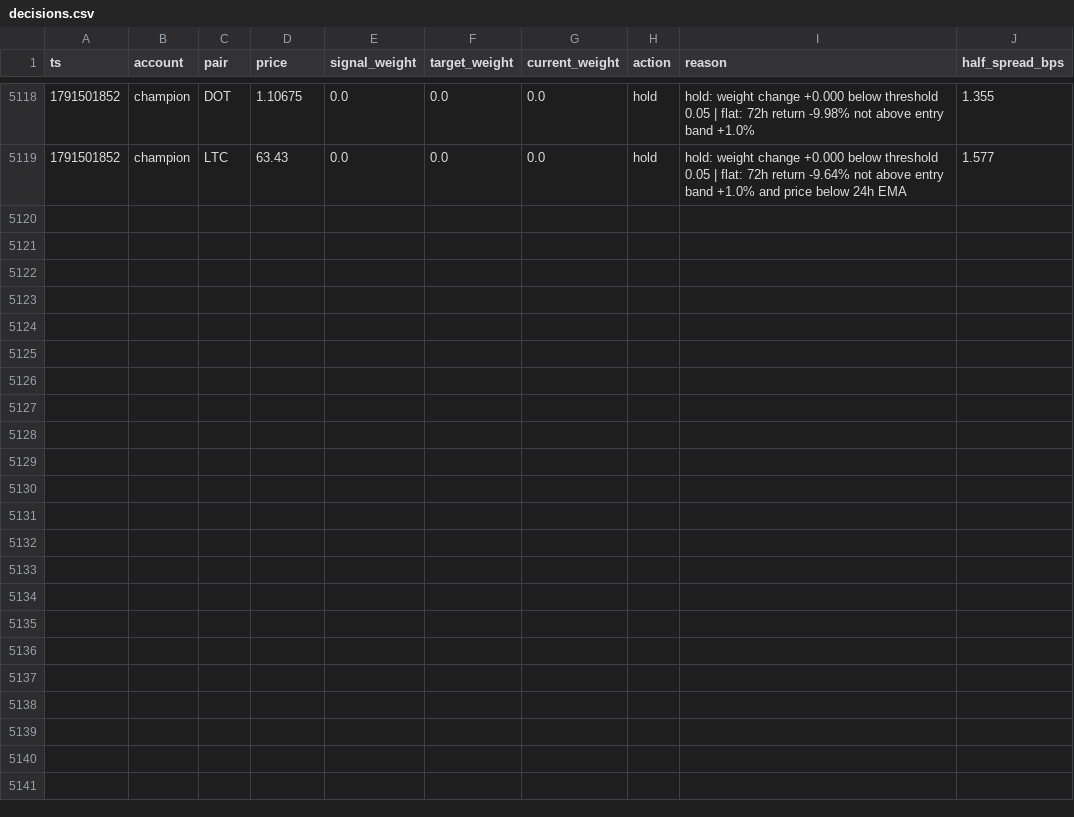
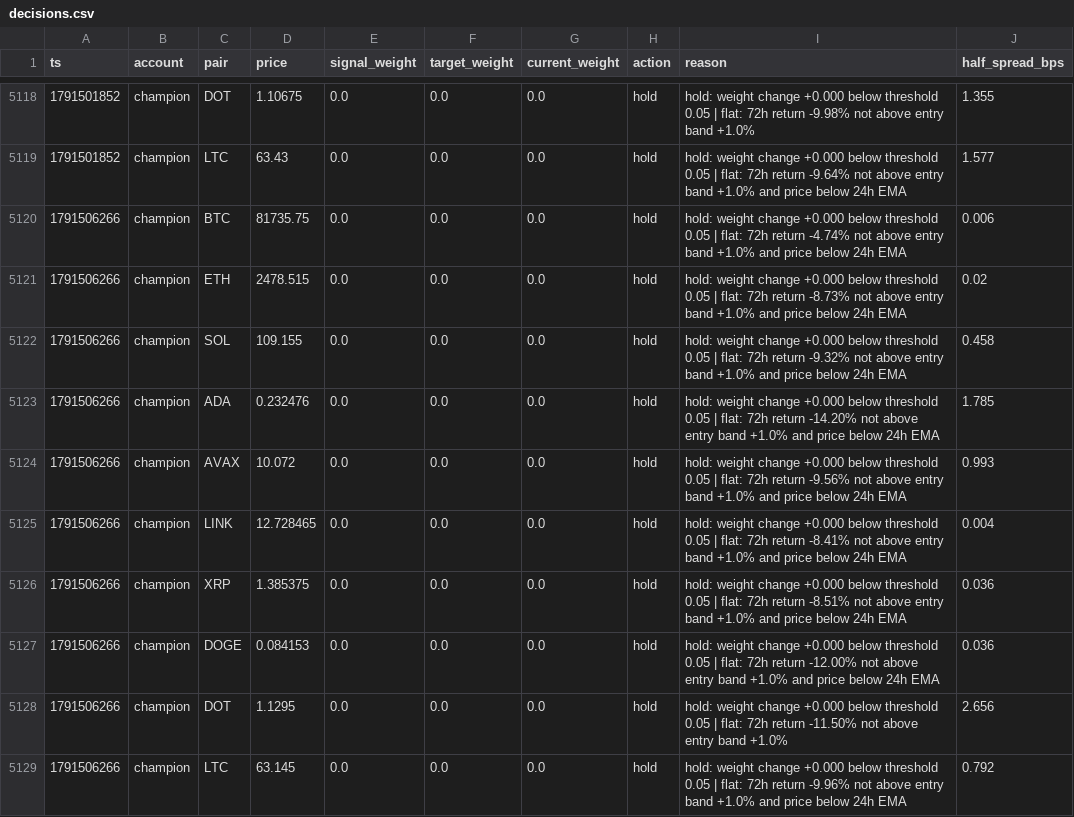
Before and after one commit to bookerfin-pixel/quantloop, a CSV file: state/champion/decisions.csv, drawn as a sheet; only a part is shown, gaps mark what is left out; the diff names each change by its address in the sheet, - before the commit and + after, or states it on an @@ line.

Commit message:
state: 2026-10-09T00:38Z

```diff
--- a/state/champion/decisions.csv
+++ b/state/champion/decisions.csv
+row 5120: 1791506266 | champion | BTC | 81735.75 | 0.0 | 0.0 | 0.0 | hold | hold: weight change +0.000 below threshold 0.05 | flat: 72h return -4.74% not above entry band +1.0% and price below 24h EMA | 0.006
+row 5121: 1791506266 | champion | ETH | 2478.515 | 0.0 | 0.0 | 0.0 | hold | hold: weight change +0.000 below threshold 0.05 | flat: 72h return -8.73% not above entry band +1.0% and price below 24h EMA | 0.02
+row 5122: 1791506266 | champion | SOL | 109.155 | 0.0 | 0.0 | 0.0 | hold | hold: weight change +0.000 below threshold 0.05 | flat: 72h return -9.32% not above entry band +1.0% and price below 24h EMA | 0.458
+row 5123: 1791506266 | champion | ADA | 0.232476 | 0.0 | 0.0 | 0.0 | hold | hold: weight change +0.000 below threshold 0.05 | flat: 72h return -14.20% not above entry band +1.0% and price below 24h EMA | 1.785
+row 5124: 1791506266 | champion | AVAX | 10.072 | 0.0 | 0.0 | 0.0 | hold | hold: weight change +0.000 below threshold 0.05 | flat: 72h return -9.56% not above entry band +1.0% and price below 24h EMA | 0.993
+row 5125: 1791506266 | champion | LINK | 12.728465 | 0.0 | 0.0 | 0.0 | hold | hold: weight change +0.000 below threshold 0.05 | flat: 72h return -8.41% not above entry band +1.0% and price below 24h EMA | 0.004
+row 5126: 1791506266 | champion | XRP | 1.385375 | 0.0 | 0.0 | 0.0 | hold | hold: weight change +0.000 below threshold 0.05 | flat: 72h return -8.51% not above entry band +1.0% and price below 24h EMA | 0.036
+row 5127: 1791506266 | champion | DOGE | 0.084153 | 0.0 | 0.0 | 0.0 | hold | hold: weight change +0.000 below threshold 0.05 | flat: 72h return -12.00% not above entry band +1.0% and price below 24h EMA | 0.036
+row 5128: 1791506266 | champion | DOT | 1.1295 | 0.0 | 0.0 | 0.0 | hold | hold: weight change +0.000 below threshold 0.05 | flat: 72h return -11.50% not above entry band +1.0% | 2.656
+row 5129: 1791506266 | champion | LTC | 63.145 | 0.0 | 0.0 | 0.0 | hold | hold: weight change +0.000 below threshold 0.05 | flat: 72h return -9.96% not above entry band +1.0% and price below 24h EMA | 0.792
```
Also changed, not shown: state/challenger1/decisions.csv, state/challenger1/trades.csv, 24 other files.
